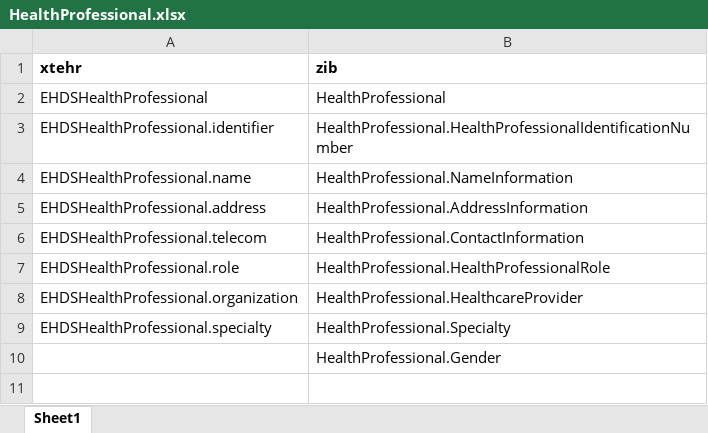
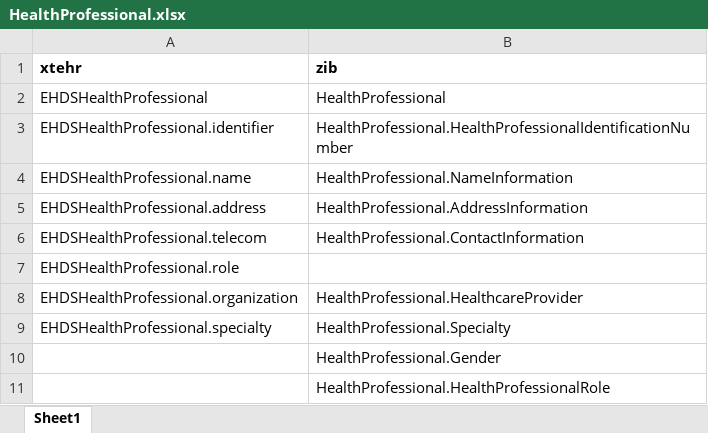
Before and after one commit to Nictiz/eu-nl-compared, an Excel workbook: maps/HealthProfessional.xlsx, sheet Sheet1, drawn as a sheet; values as stored, in another font and other column widths than the file's, no borders; the diff names each change by its address in the sheet, - before the commit and + after, or states it on an @@ line.

Commit message:
Update HealthProfessional mapping regarding the role

```diff
--- a/maps/HealthProfessional.xlsx (sheet Sheet1)
+++ b/maps/HealthProfessional.xlsx (sheet Sheet1)
-B7 (zib): HealthProfessional.HealthProfessionalRole
+B7 (zib): (empty)
+row 11:  | HealthProfessional.HealthProfessionalRole
```
Also changed, not shown: maps/xtehr2zibs2024/HealthProfessional-full.xlsx, 6 other files.
